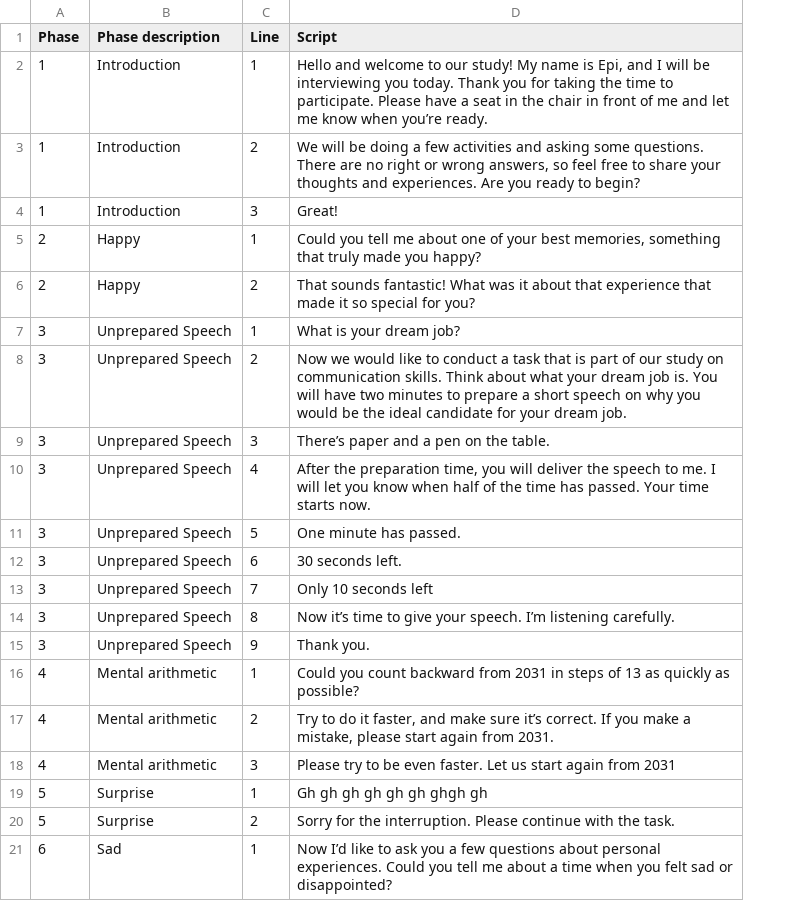
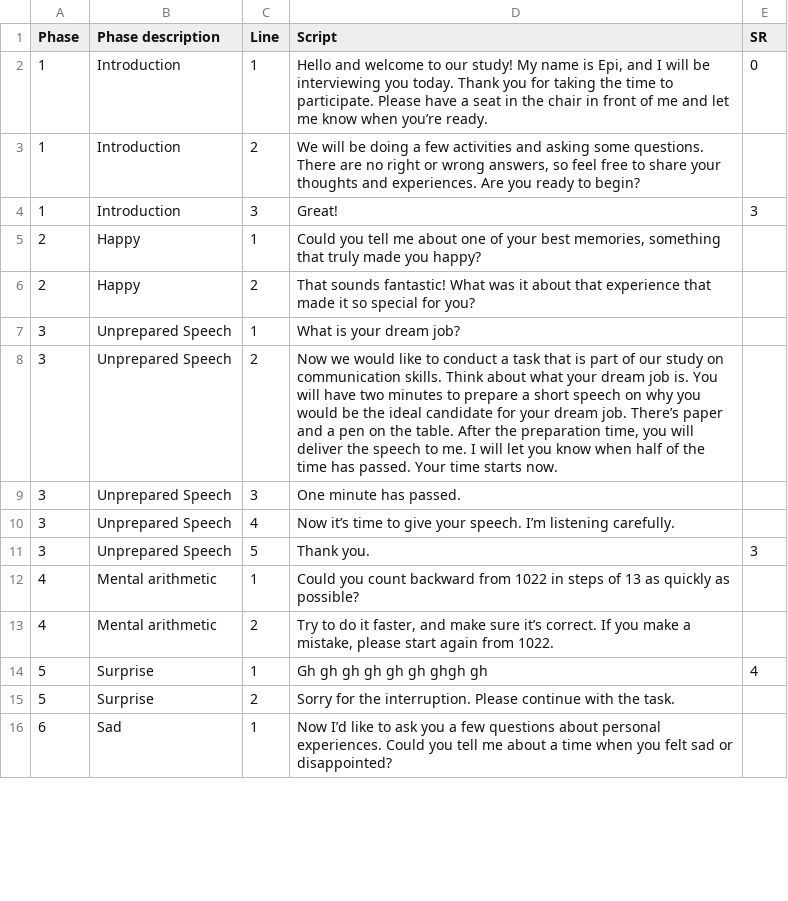
Before and after one commit to EpiVisionLU/epivision, a CSV file: esep.csv, drawn as a sheet; only a part is shown; removed rows and columns are numbered as before the commit, all else as after; the diff names each change by its address in the sheet, - before the commit and + after, or states it on an @@ line.

```diff
--- a/esep.csv
+++ b/esep.csv
+column E (SR), rows 2-14: 0 |  | 3 |  |  |  |  |  |  | 3 |  |  | 4
-D8 (Script): …dream job.
+D8 (Script): …dream job. There’s paper and a pen on the table. After the preparation time, you will deliver the speech to me. I will let you know when half of the time has passed. Your time starts now.
-D9 (Script): There’s paper and a pen on the table.
+D9 (Script): One minute has passed.
-D10 (Script): After the preparation time, you will deliver the speech to me. I will let you know when half of the time has passed. Your time starts now.
+D10 (Script): Now it’s time to give your speech. I’m listening carefully.
-D11 (Script): One minute has passed.
+D11 (Script): Thank you.
-row 12: 3 | Unprepared Speech | 6 | 30 seconds left.
-row 13: 3 | Unprepared Speech | 7 | Only 10 seconds left
-row 14: 3 | Unprepared Speech | 8 | Now it’s time to give your speech. I’m listening carefully.
-row 15: 3 | Unprepared Speech | 9 | Thank you.
-D12 (Script): …backward from 2031 in steps…
+D12 (Script): …backward from 1022 in steps…
-D13 (Script): …again from 2031.
+D13 (Script): …again from 1022.
-row 18: 4 | Mental arithmetic | 3 | Please try to be even faster. Let us start again from 2031
```
Also changed, not shown: 1 other file.
